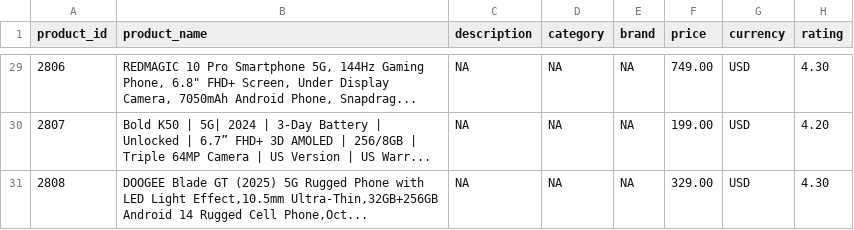
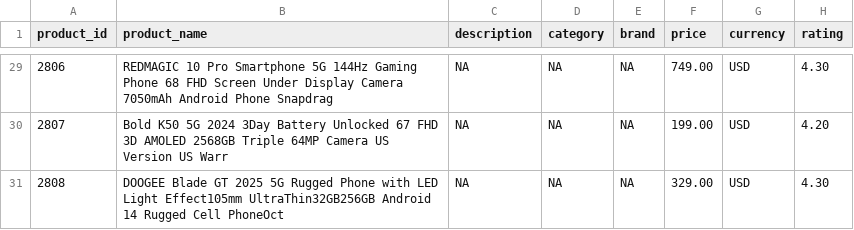
Before and after one commit to llenny18/costmoe, a CSV file: costmoeapp/static/quotations/products_1.csv, drawn as a sheet; only a part is shown, gaps mark what is left out; the diff covers the shown part only; the diff names each change by its address in the sheet, - before the commit and + after, or states it on an @@ line.

Commit message:
quotation working

```diff
--- a/costmoeapp/static/quotations/products_1.csv
+++ b/costmoeapp/static/quotations/products_1.csv
-B29 (product_name): …Pro Smartphone 5G, 144Hz Gaming Phone, 6.8" FHD+ Screen, Under Display Camera, 7050mAh Android Phone, Snapdrag...
+B29 (product_name): …Pro Smartphone 5G 144Hz Gaming Phone 68 FHD Screen Under Display Camera 7050mAh Android Phone Snapdrag
-B30 (product_name): Bold K50 | 5G| 2024 | 3-Day Battery | Unlocked | 6.7” FHD+ 3D AMOLED | 256/8GB | Triple 64MP Camera | US Version | US Warr...
+B30 (product_name): Bold K50 5G 2024 3Day Battery Unlocked 67 FHD 3D AMOLED 2568GB Triple 64MP Camera US Version US Warr
-B31 (product_name): …Blade GT (2025) 5G Rugged Phone with LED Light Effect,10.5mm Ultra-Thin,32GB+256GB Android 14 Rugged Cell Phone,Oct...
+B31 (product_name): …Blade GT 2025 5G Rugged Phone with LED Light Effect105mm UltraThin32GB256GB Android 14 Rugged Cell PhoneOct
```
Also changed, not shown: 30 edited cells elsewhere in this file, 1 other file.
